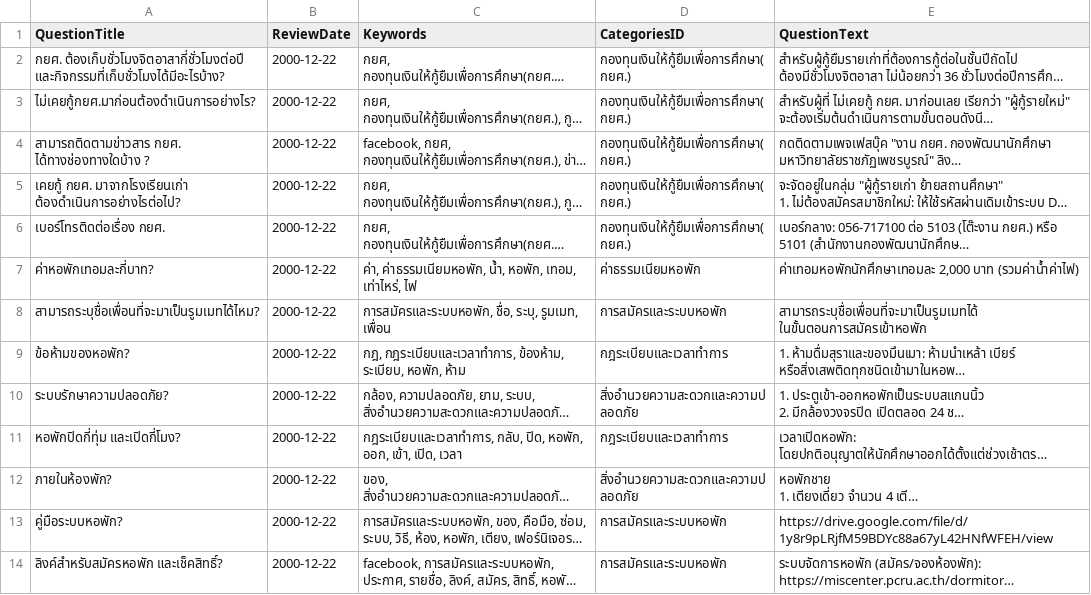
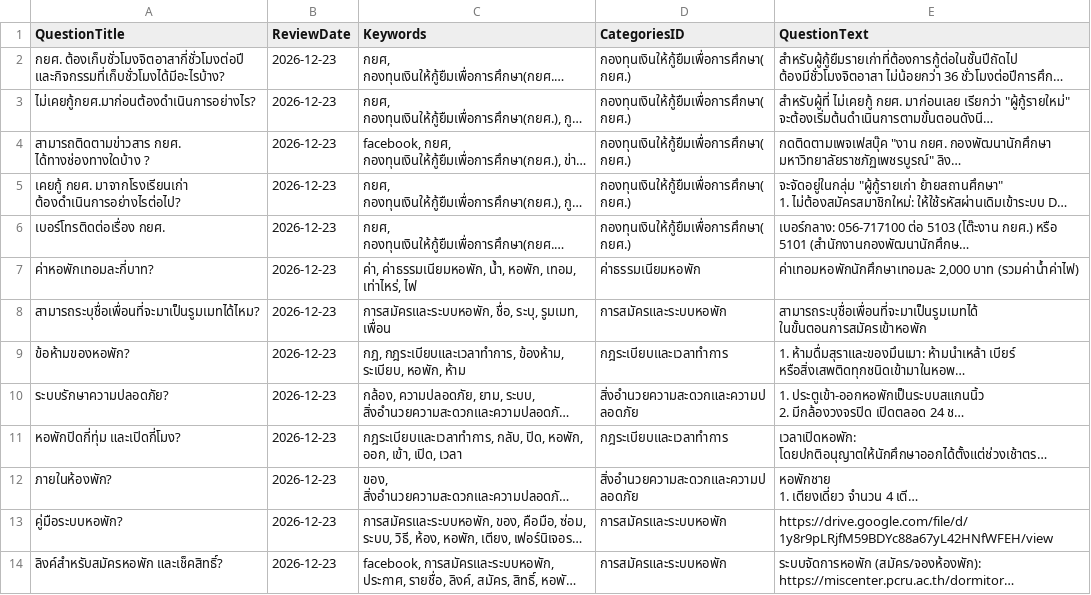
Before and after one commit to kriangkrai2018/pcru-chatbot-backend, a CSV file: files/managequestionsanswers/3030/latest.csv, drawn as a sheet; only a part is shown; long unchanged cells end in …; the diff covers the shown part only; the diff names each change by its address in the sheet, - before the commit and + after, or states it on an @@ line.

Commit message:
Refactor date handling in uploadQuestionsAnswers service and add dateUtils module

```diff
--- a/files/managequestionsanswers/3030/latest.csv
+++ b/files/managequestionsanswers/3030/latest.csv
-B2:B14 (ReviewDate): 2000-12-22
+B2:B14 (ReviewDate): 2026-12-23
```
Also changed, not shown: 13 edited cells elsewhere in this file, 2 other files.
